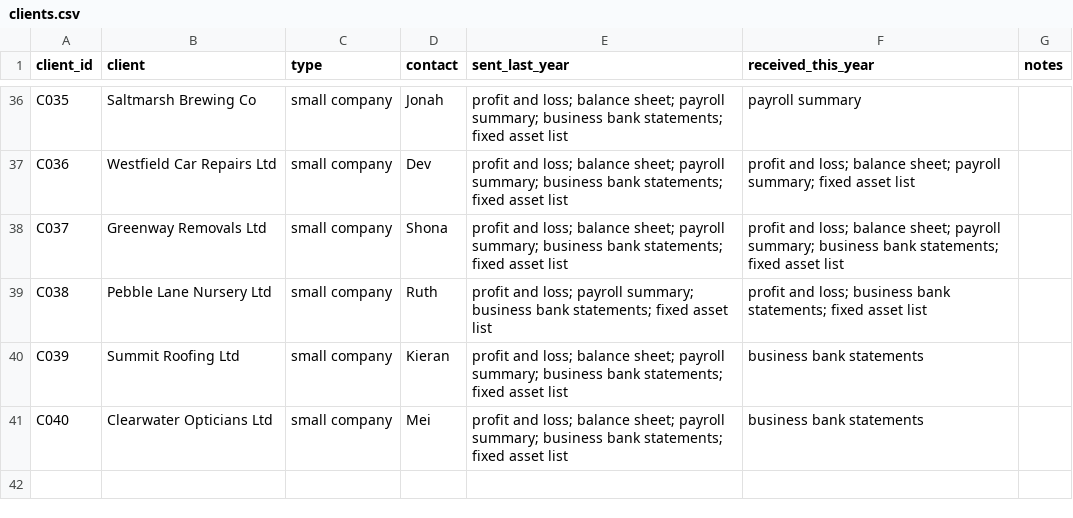
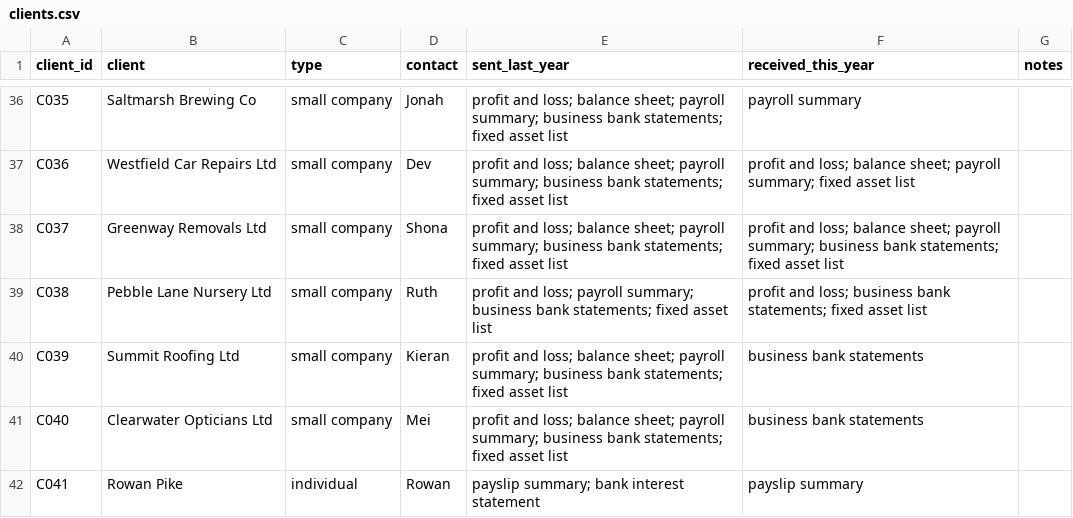
Before and after one commit to RinDig/lena-reminders, a CSV file: 1-stuff/clients.csv, drawn as a sheet; only a part is shown, gaps mark what is left out; the diff names each change by its address in the sheet, - before the commit and + after, or states it on an @@ line.

```diff
--- a/1-stuff/clients.csv
+++ b/1-stuff/clients.csv
+row 42: C041 | Rowan Pike | individual | Rowan | payslip summary; bank interest statement | payslip summary
```
Also changed, not shown: 2 other files.
